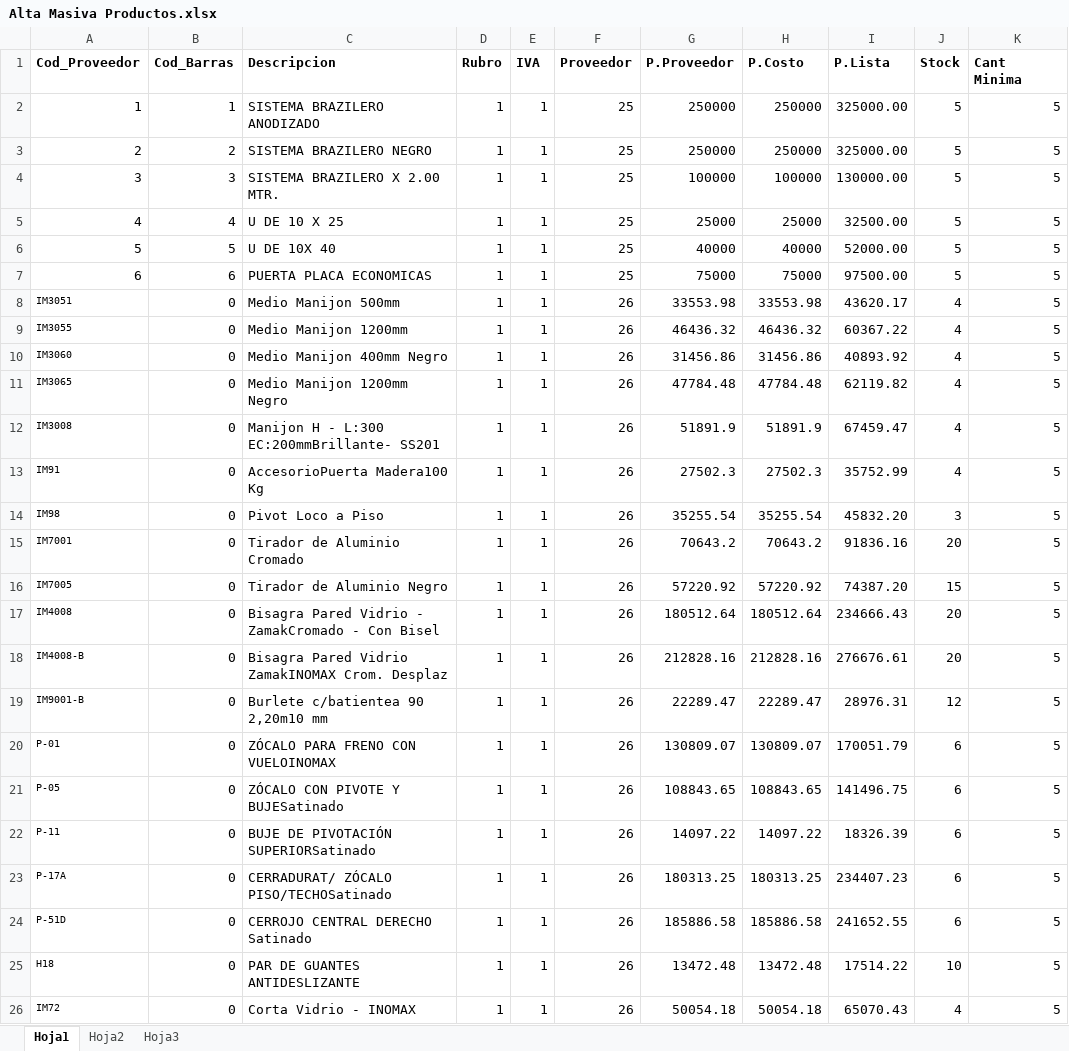
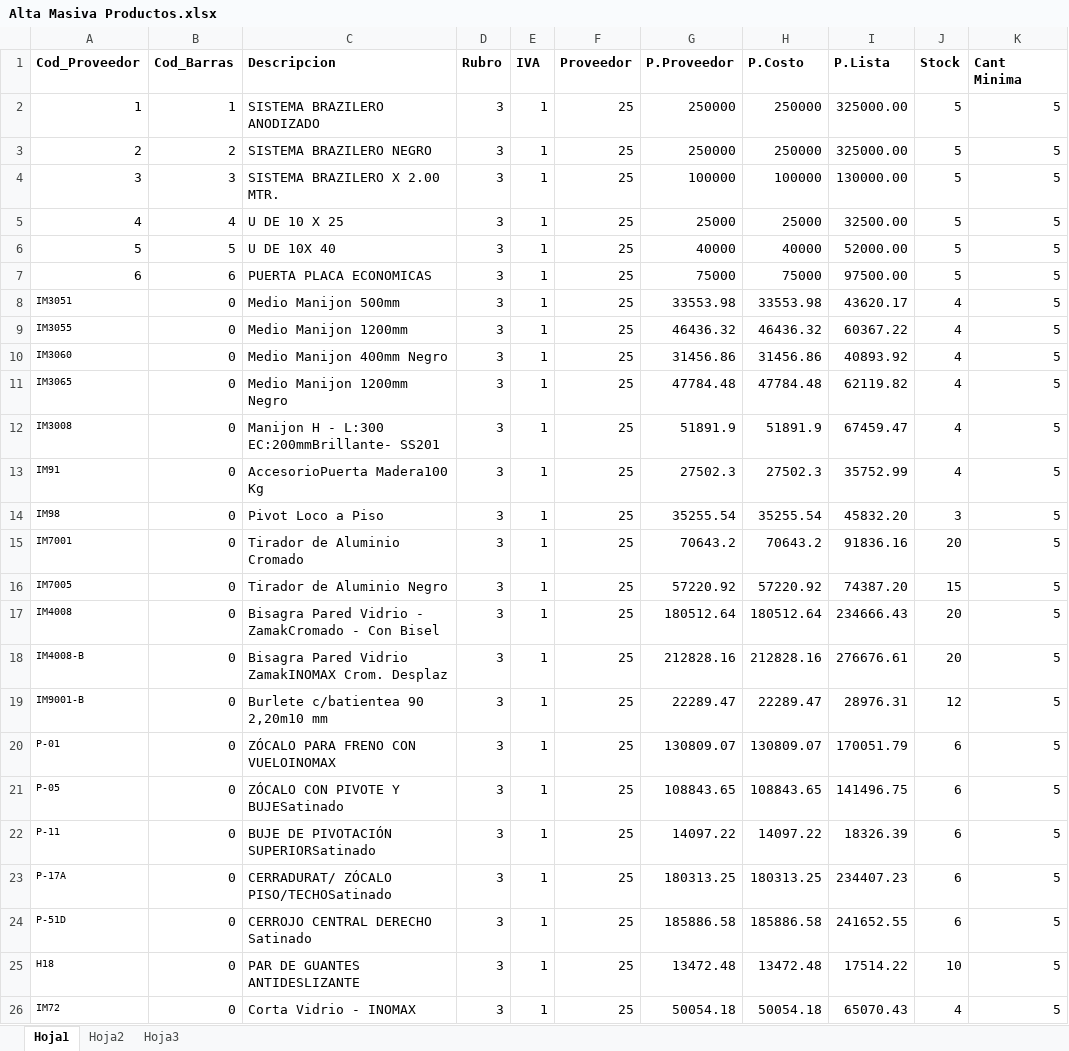
Before and after one commit to alejandroHZalazar/Comercial_Nuevo, an Excel workbook: Alta Masiva Productos.xlsx, sheet Hoja1, drawn as a sheet; values as stored, in another font and other column widths than the file's, no borders; the diff names each change by its address in the sheet, - before the commit and + after, or states it on an @@ line.

```diff
--- a/Alta Masiva Productos.xlsx (sheet Hoja1)
+++ b/Alta Masiva Productos.xlsx (sheet Hoja1)
-D2:D26 (Rubro): 1
+D2:D26 (Rubro): 3
-F8:F26 (Proveedor): 26
+F8:F26 (Proveedor): 25
```
Also changed, not shown: Cambio Precios Masivo.xlsx, 35 other files.
